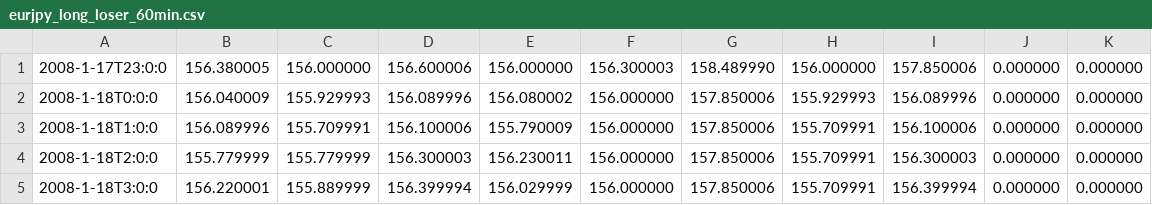
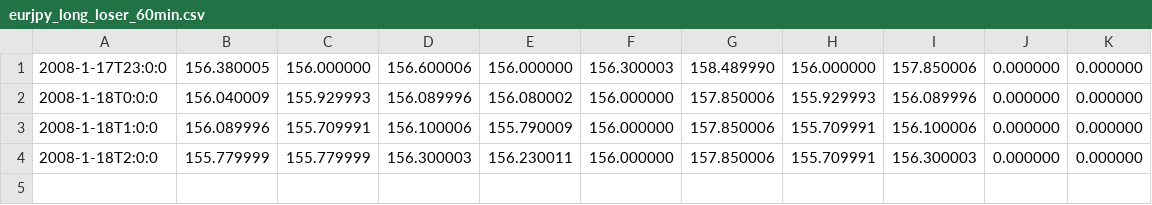
Before and after one commit to willhumphreys/backtesting, a CSV file: acceptance_data/eurjpy_long_loser_60min.csv, drawn as a sheet; the diff names each change by its address in the sheet, - before the commit and + after, or states it on an @@ line.

```diff
--- a/acceptance_data/eurjpy_long_loser_60min.csv
+++ b/acceptance_data/eurjpy_long_loser_60min.csv
-row 5: 2008-1-18T3:0:0 | 156.220001 | 155.889999 | 156.399994 | 156.029999 | 156.000000 | 157.850006 | 155.709991 | 156.399994 | 0.000000 | 0.000000
```
Also changed, not shown: acceptance_data/eurjpy_long_winner_60min.csv, acceptance_data/eurjpy_one_winner_60min.csv, 5 other files.
